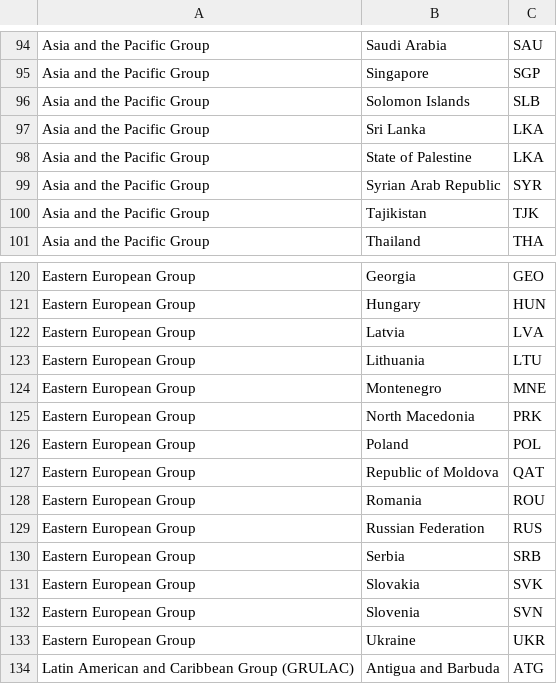
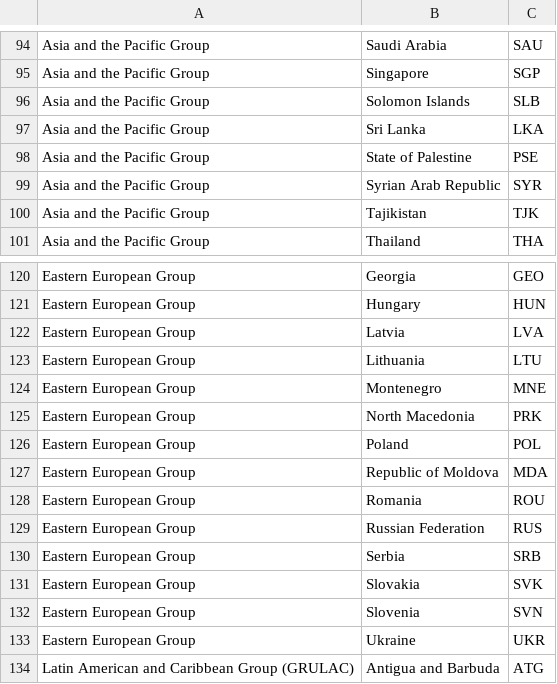
Before and after one commit to ericswetts/ems-covid19-dashboard, a CSV file: geodata/UN_Regions.csv (was geodata/correct - UN Regions.csv), drawn as a sheet; only a part is shown, gaps mark what is left out; the diff covers the shown part only.

```diff
--- a/geodata/correct - UN Regions.csv
+++ b/geodata/UN_Regions.csv
@@ -97,3 +97,3 @@ Asia and the Pacific Group,Solomon Islands,SLB
 Asia and the Pacific Group,Sri Lanka,LKA
-Asia and the Pacific Group,State of Palestine,LKA
+Asia and the Pacific Group,State of Palestine,PSE
 Asia and the Pacific Group,Syrian Arab Republic,SYR
@@ -126,3 +126,3 @@ Eastern European Group,North Macedonia,PRK
 Eastern European Group,Poland,POL
-Eastern European Group,Republic of Moldova,QAT
+Eastern European Group,Republic of Moldova,MDA
 Eastern European Group,Romania,ROU
```
Also changed, not shown: 6 edited cells elsewhere in this file, 4 other files.
